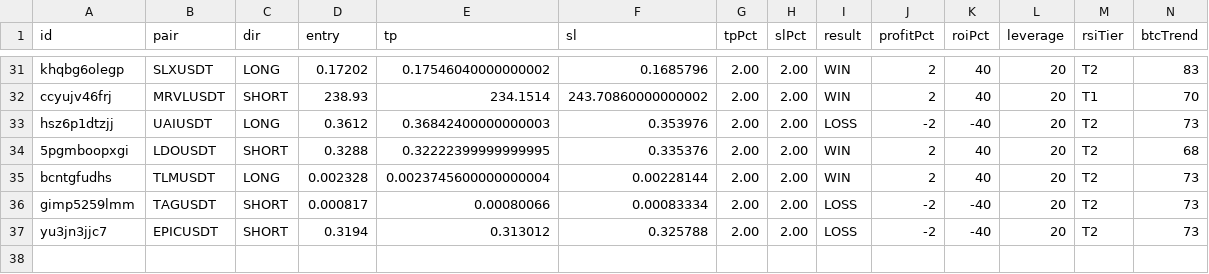
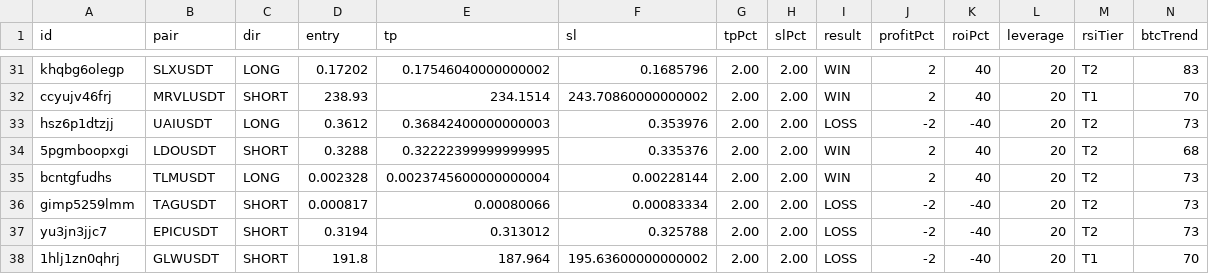
Before and after one commit to kangscalpingv3/kangscalping, a CSV file: trades.csv, drawn as a sheet; only a part is shown, gaps mark what is left out; rows hold the shown columns only; the diff names each change by its address in the sheet, - before the commit and + after, or states it on an @@ line.

Commit message:
📝 Auto-record trade: GLWUSDT hit LOSS (via Web Dashboard)

```diff
--- a/trades.csv
+++ b/trades.csv
+row 38: 1hlj1zn0qhrj | GLWUSDT | SHORT | 191.8 | 187.964 | 195.63600000000002 | 2.00 | 2.00 | LOSS | -2 | -40 | 20 | T1 | 70
```
